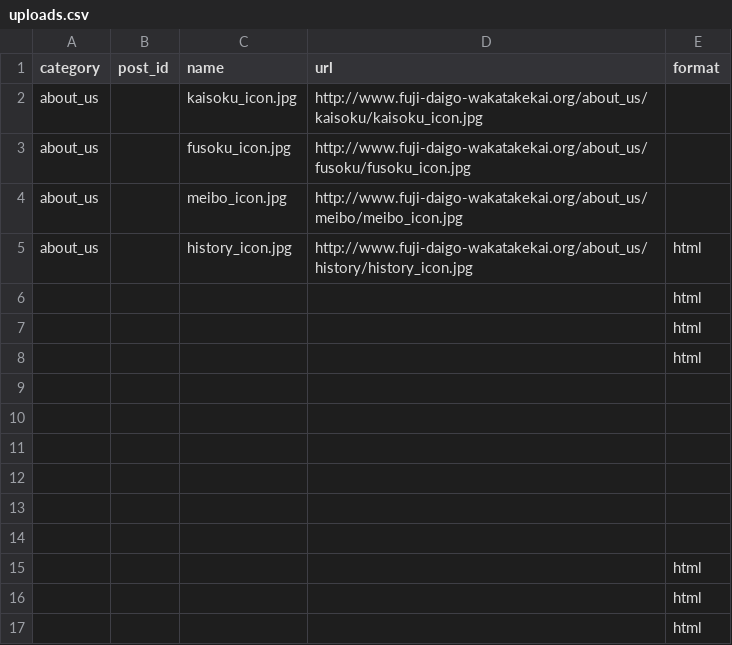
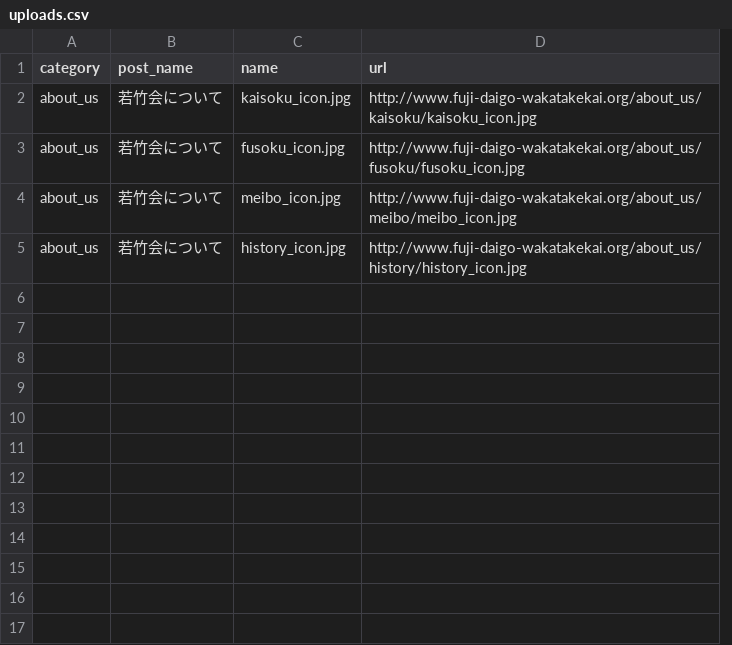
Before and after one commit to awakia/fuji-daigo-wakatakekai, a CSV file: db/uploads.csv, drawn as a sheet; removed rows and columns are numbered as before the commit, all else as after; the diff names each change by its address in the sheet, - before the commit and + after, or states it on an @@ line.

Commit message:
Use post_name

```diff
--- a/db/uploads.csv
+++ b/db/uploads.csv
-column B (post_id), empty
+column B (post_name), rows 2-5: all 若竹会について
-column E (format), row 5: html
-row 6:  |  |  |  | html
-row 7:  |  |  |  | html
-row 8:  |  |  |  | html
-row 9: (empty)
-row 10: (empty)
-row 11: (empty)
-row 12: (empty)
-row 13: (empty)
-row 14: (empty)
-row 15:  |  |  |  | html
-row 16:  |  |  |  | html
-row 17:  |  |  |  | html
```
Also changed, not shown: 1 other file.
